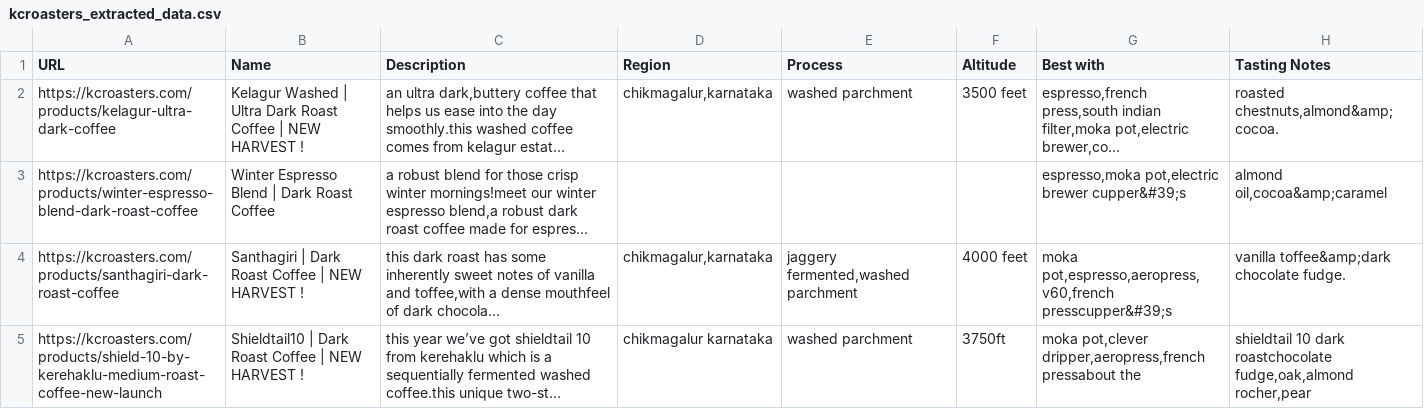
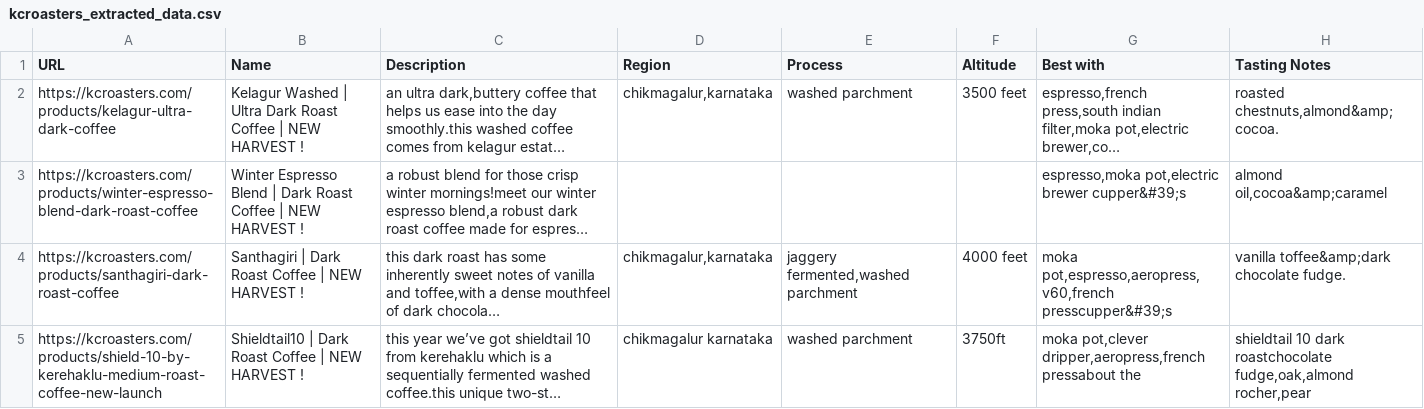
Before and after one commit to snehilk1312/coffee, a CSV file: coffee_database/scraper/kcroasters/kcroasters_extracted_data.csv, drawn as a sheet; only a part is shown; long unchanged cells end in …; the diff covers the shown part only; the diff names each change by its address in the sheet, - before the commit and + after, or states it on an @@ line.

```diff
--- a/coffee_database/scraper/kcroasters/kcroasters_extracted_data.csv
+++ b/coffee_database/scraper/kcroasters/kcroasters_extracted_data.csv
-B3 (Name): …Roast Coffee
+B3 (Name): …Roast Coffee | NEW HARVEST !
```
Also changed, not shown: 1 added row elsewhere in this file, coffee_database/scraper/bloom_coffee_roasters/coffee_bloomcoffeeroasters.csv, coffee_database/scraper/corridor_seven/corridor_seven.csv, 13 other files.
